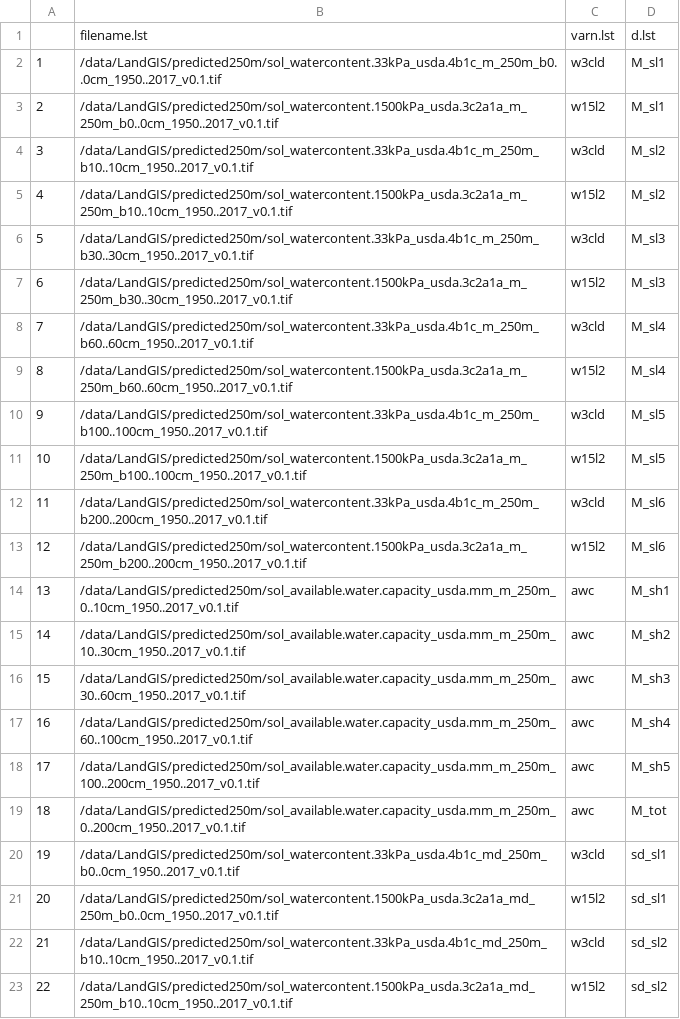
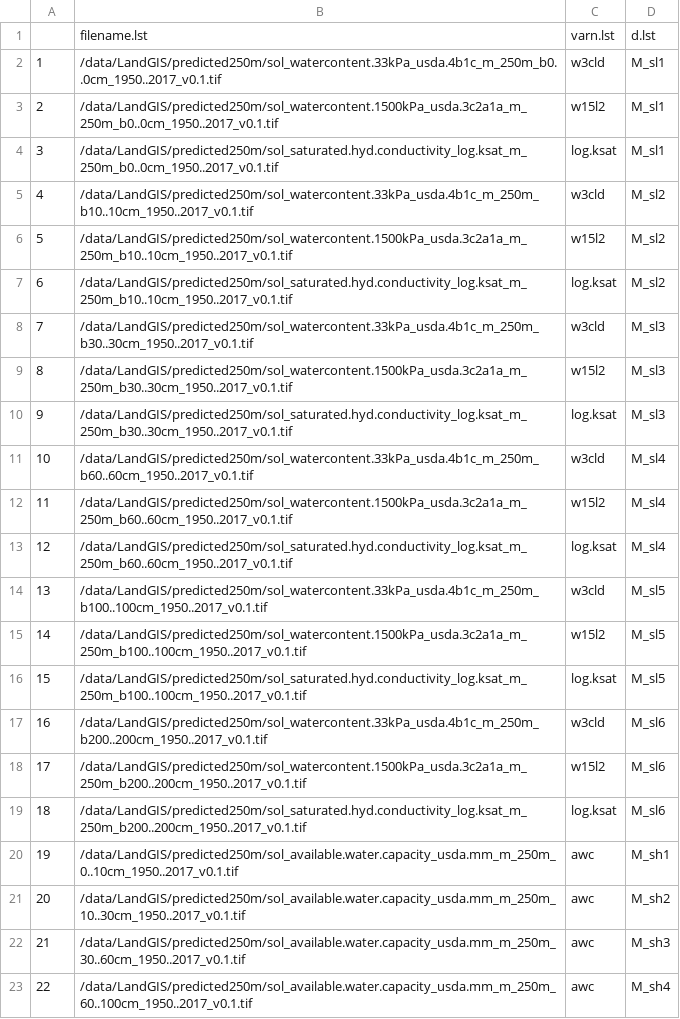
Before and after one commit to Envirometrix/LandGISmaps, a CSV file: soil/soil_water/filename_list.csv, drawn as a sheet; only a part is shown; the shorter side is filled out with more unchanged rows; addresses are those after the commit; the diff covers the shown part only; the diff names each change by its address in the sheet, - before the commit and + after, or states it on an @@ line.

Commit message:
updated soil greatgroups

```diff
--- a/soil/soil_water/filename_list.csv
+++ b/soil/soil_water/filename_list.csv
+row 4: 3 | /data/LandGIS/predicted250m/sol_saturated.hyd.conductivity_log.ksat_m_250m_b0..0cm_1950..2017_v0.1.tif | log.ksat | M_sl1
@@ column A renumbered from row 5 down @@
+row 7: 6 | /data/LandGIS/predicted250m/sol_saturated.hyd.conductivity_log.ksat_m_250m_b10..10cm_1950..2017_v0.1.tif | log.ksat | M_sl2
+row 10: 9 | /data/LandGIS/predicted250m/sol_saturated.hyd.conductivity_log.ksat_m_250m_b30..30cm_1950..2017_v0.1.tif | log.ksat | M_sl3
+row 13: 12 | /data/LandGIS/predicted250m/sol_saturated.hyd.conductivity_log.ksat_m_250m_b60..60cm_1950..2017_v0.1.tif | log.ksat | M_sl4
+row 16: 15 | /data/LandGIS/predicted250m/sol_saturated.hyd.conductivity_log.ksat_m_250m_b100..100cm_1950..2017_v0.1.tif | log.ksat | M_sl5
+row 19: 18 | /data/LandGIS/predicted250m/sol_saturated.hyd.conductivity_log.ksat_m_250m_b200..200cm_1950..2017_v0.1.tif | log.ksat | M_sl6
```
Also changed, not shown: 6 added rows elsewhere in this file, 20 other files.
